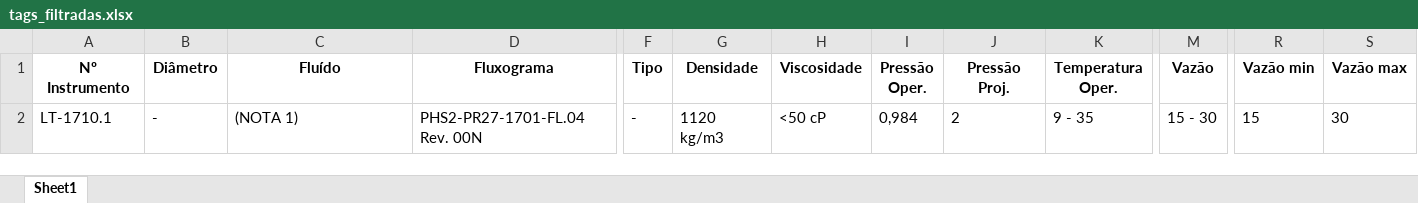
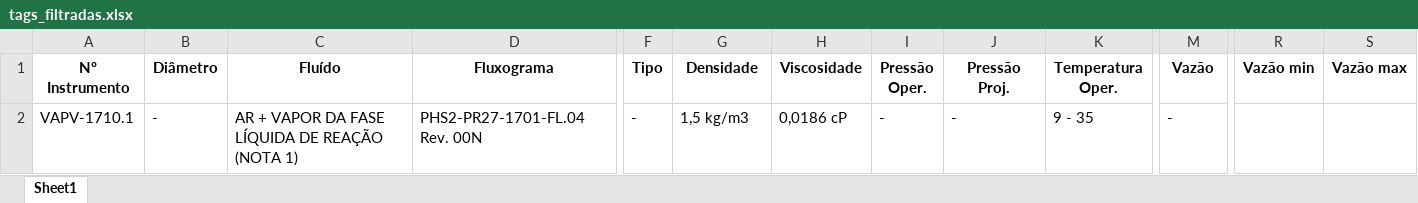
Before and after one commit to HugoLima-590/folhadedados, an Excel workbook: server/excel/tags_filtradas.xlsx, sheet Sheet1, drawn as a sheet; only a part is shown, gaps mark what is left out; values as stored, in another font and other column widths than the file's, no borders; the diff names each change by its address in the sheet, - before the commit and + after, or states it on an @@ line.

```diff
--- a/server/excel/tags_filtradas.xlsx (sheet Sheet1)
+++ b/server/excel/tags_filtradas.xlsx (sheet Sheet1)
-A2 (Nº Instrumento): LT-1710.1
+A2 (Nº Instrumento): VAPV-1710.1
-C2 (Fluído): (NOTA 1)
+C2 (Fluído): AR + VAPOR DA FASE LÍQUIDA DE REAÇÃO (NOTA 1)
-G2 (Densidade): 1120 kg/m3
+G2 (Densidade): 1,5 kg/m3
-H2 (Viscosidade): <50 cP
+H2 (Viscosidade): 0,0186 cP
-I2 (Pressão Oper.): 0,984
+I2 (Pressão Oper.): -
-J2 (Pressão Proj.): 2
+J2 (Pressão Proj.): -
-M2 (Vazão): 15 - 30
+M2 (Vazão): -
-R2 (Vazão min): 15
+R2 (Vazão min): (empty)
-S2 (Vazão max): 30
+S2 (Vazão max): (empty)
```
Also changed, not shown: 3 other files.
